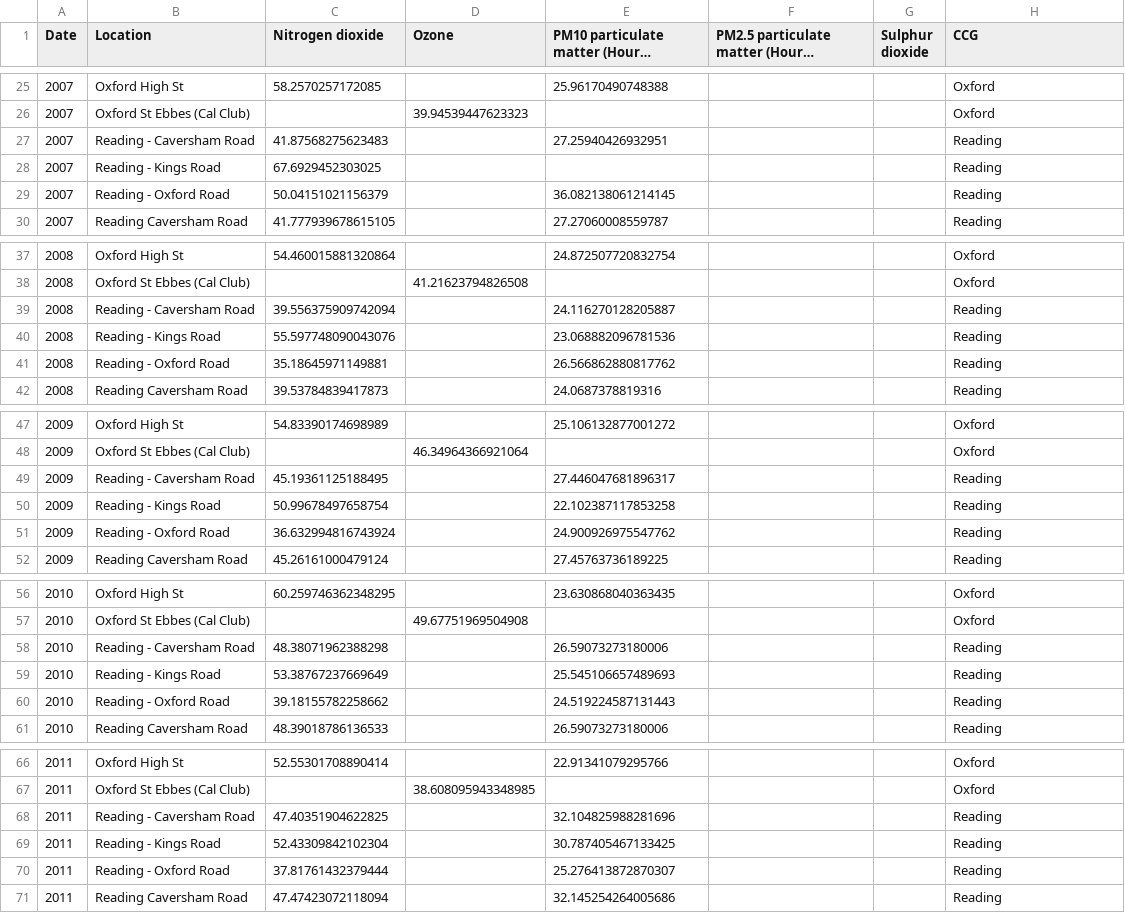
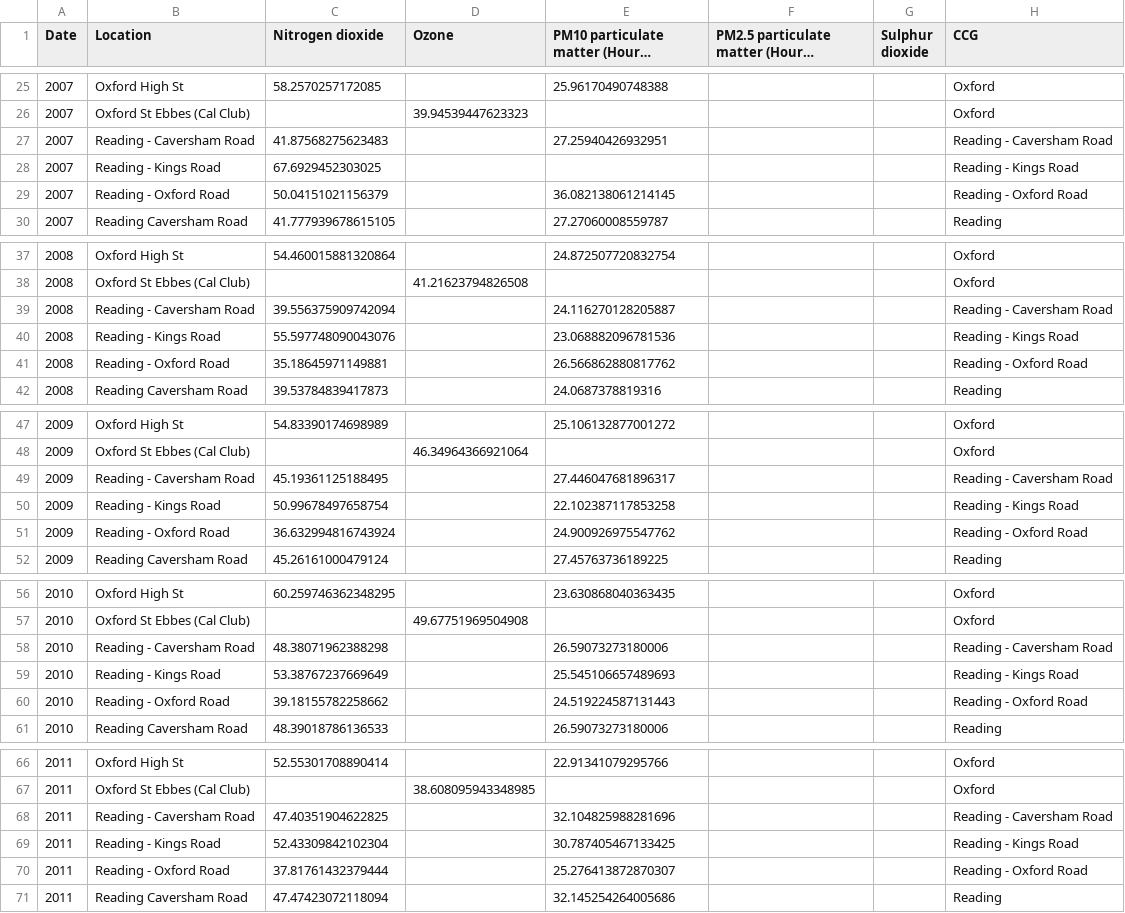
Before and after one commit to carladaza/Heathrow_Air_Pollution, a CSV file: pollution_data/yearlyOuterStacked.csv, drawn as a sheet; only a part is shown, gaps mark what is left out; long unchanged cells end in …; the diff covers the shown part only; the diff names each change by its address in the sheet, - before the commit and + after, or states it on an @@ line.

```diff
--- a/pollution_data/yearlyOuterStacked.csv
+++ b/pollution_data/yearlyOuterStacked.csv
-H27 (CCG): Reading
+H27 (CCG): Reading - Caversham Road
-H28 (CCG): Reading
+H28 (CCG): Reading - Kings Road
-H29 (CCG): Reading
+H29 (CCG): Reading - Oxford Road
-H39 (CCG): Reading
+H39 (CCG): Reading - Caversham Road
-H40 (CCG): Reading
+H40 (CCG): Reading - Kings Road
-H41 (CCG): Reading
+H41 (CCG): Reading - Oxford Road
-H49 (CCG): Reading
+H49 (CCG): Reading - Caversham Road
-H50 (CCG): Reading
+H50 (CCG): Reading - Kings Road
-H51 (CCG): Reading
+H51 (CCG): Reading - Oxford Road
-H58 (CCG): Reading
+H58 (CCG): Reading - Caversham Road
-H59 (CCG): Reading
+H59 (CCG): Reading - Kings Road
-H60 (CCG): Reading
+H60 (CCG): Reading - Oxford Road
-H68 (CCG): Reading
+H68 (CCG): Reading - Caversham Road
-H69 (CCG): Reading
+H69 (CCG): Reading - Kings Road
-H70 (CCG): Reading
+H70 (CCG): Reading - Oxford Road
```
Also changed, not shown: 7 edited cells elsewhere in this file, pollution_data/monthlyOuterStacked.csv, 3 other files.
